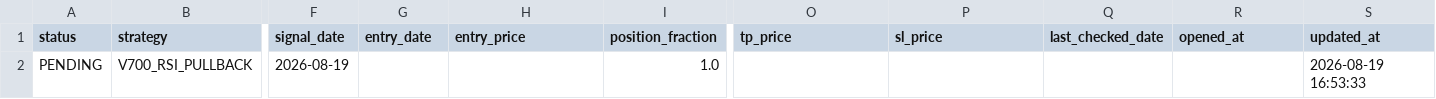
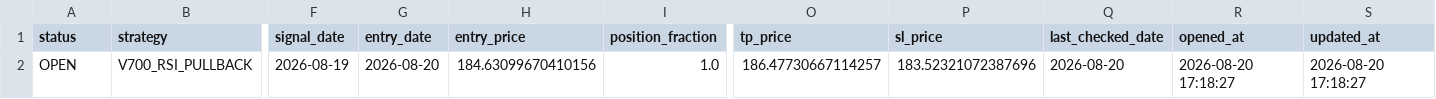
Before and after one commit to pengin01/Fx-Trade-System, a CSV file: fx_v811_positions.csv, drawn as a sheet; only a part is shown, gaps mark what is left out; the diff names each change by its address in the sheet, - before the commit and + after, or states it on an @@ line.

```diff
--- a/fx_v811_positions.csv
+++ b/fx_v811_positions.csv
-A2 (status): PENDING
+A2 (status): OPEN
-G2 (entry_date): (empty)
+G2 (entry_date): 2026-08-20
-H2 (entry_price): (empty)
+H2 (entry_price): 184.63099670410156
-O2 (tp_price): (empty)
+O2 (tp_price): 186.47730667114257
-P2 (sl_price): (empty)
+P2 (sl_price): 183.52321072387696
-Q2 (last_checked_date): (empty)
+Q2 (last_checked_date): 2026-08-20
-R2 (opened_at): (empty)
+R2 (opened_at): 2026-08-20 17:18:27
-S2 (updated_at): 2026-08-19 16:53:33
+S2 (updated_at): 2026-08-20 17:18:27
```
Also changed, not shown: fx_v811_equity.csv, fx_v812_signal_diagnostics.csv, 3 other files.
